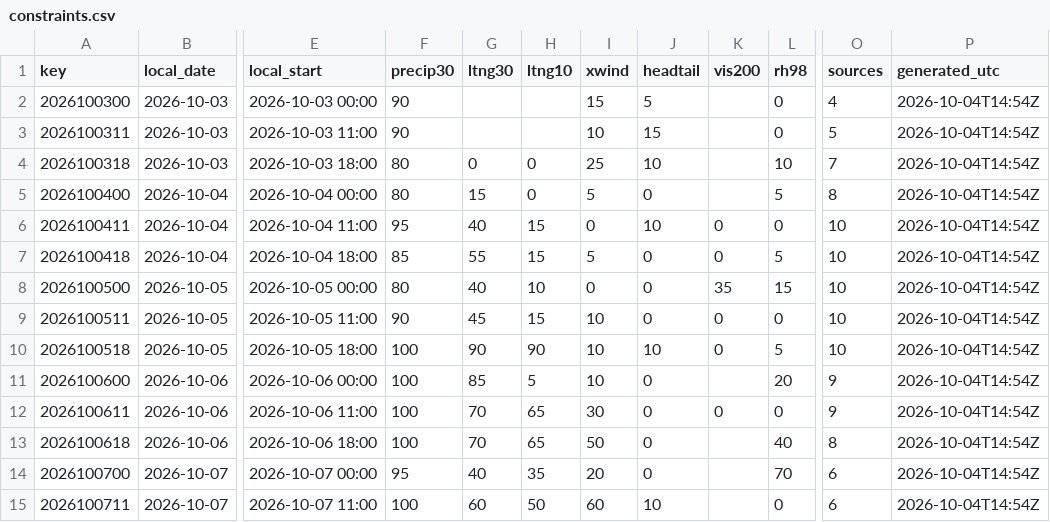
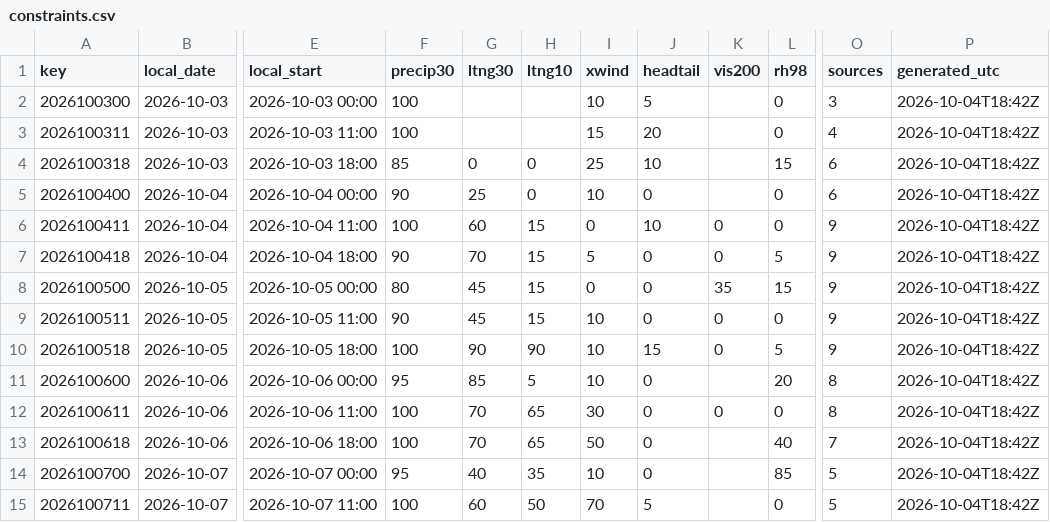
Before and after one commit to cyclonecizek/SLFWeather, a CSV file: docs/data/constraints.csv, drawn as a sheet; only a part is shown, gaps mark what is left out; the diff covers the shown part only; the diff names each change by its address in the sheet, - before the commit and + after, or states it on an @@ line.

```diff
--- a/docs/data/constraints.csv
+++ b/docs/data/constraints.csv
-F2:F3 (precip30): 90
+F2:F3 (precip30): 100
-I2 (xwind): 15
+I2 (xwind): 10
-O2 (sources): 4
+O2 (sources): 3
-P2:P15 (generated_utc): 2026-10-04T14:54Z
+P2:P15 (generated_utc): 2026-10-04T18:42Z
-I3 (xwind): 10
+I3 (xwind): 15
-J3 (headtail): 15
+J3 (headtail): 20
-O3 (sources): 5
+O3 (sources): 4
-F4 (precip30): 80
+F4 (precip30): 85
-L4 (rh98): 10
+L4 (rh98): 15
-O4 (sources): 7
+O4 (sources): 6
-F5 (precip30): 80
+F5 (precip30): 90
-G5 (ltng30): 15
+G5 (ltng30): 25
-I5 (xwind): 5
+I5 (xwind): 10
-L5 (rh98): 5
+L5 (rh98): 0
-O5 (sources): 8
+O5 (sources): 6
-F6 (precip30): 95
+F6 (precip30): 100
-G6 (ltng30): 40
+G6 (ltng30): 60
-O6:O10 (sources): 10
+O6:O10 (sources): 9
-F7 (precip30): 85
+F7 (precip30): 90
-G7 (ltng30): 55
+G7 (ltng30): 70
-G8 (ltng30): 40
+G8 (ltng30): 45
-H8 (ltng10): 10
+H8 (ltng10): 15
-J10 (headtail): 10
+J10 (headtail): 15
-F11 (precip30): 100
+F11 (precip30): 95
-O11:O12 (sources): 9
+O11:O12 (sources): 8
-O13 (sources): 8
+O13 (sources): 7
-I14 (xwind): 20
+I14 (xwind): 10
-L14 (rh98): 70
+L14 (rh98): 85
-O14:O15 (sources): 6
+O14:O15 (sources): 5
-I15 (xwind): 60
+I15 (xwind): 70
-J15 (headtail): 10
+J15 (headtail): 5
```
Also changed, not shown: 57 edited cells elsewhere in this file, docs/data/KTTS_ENS_wind.csv, docs/data/KTTS_NBM_wind.csv, 7 other files.
